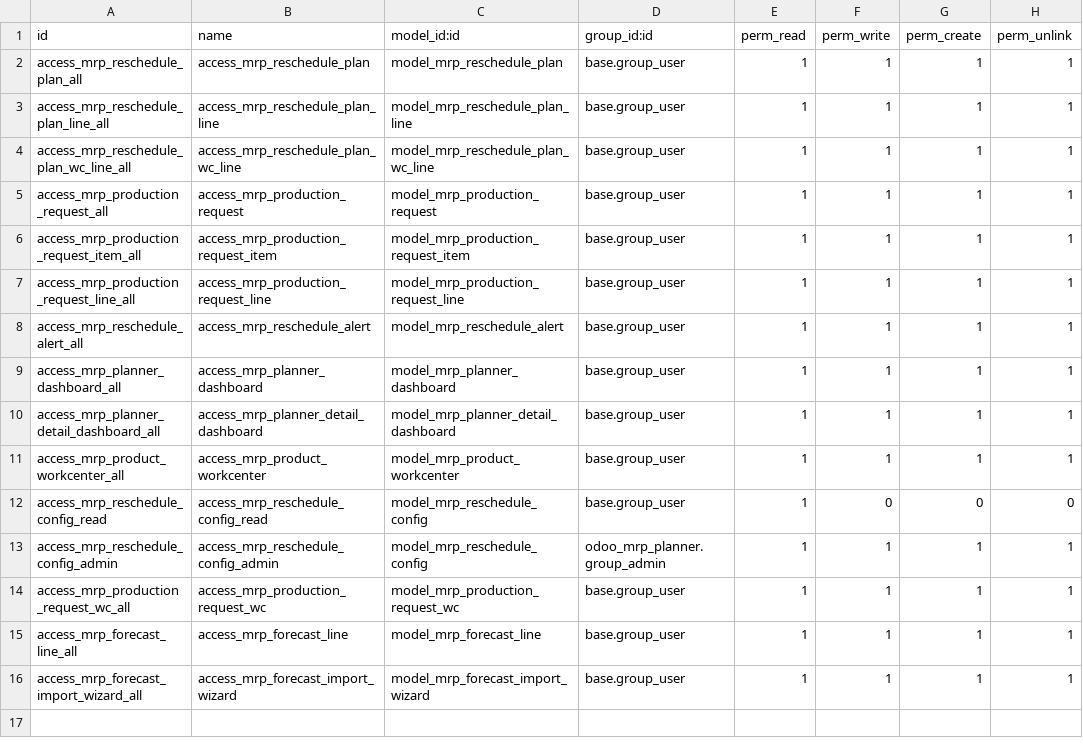
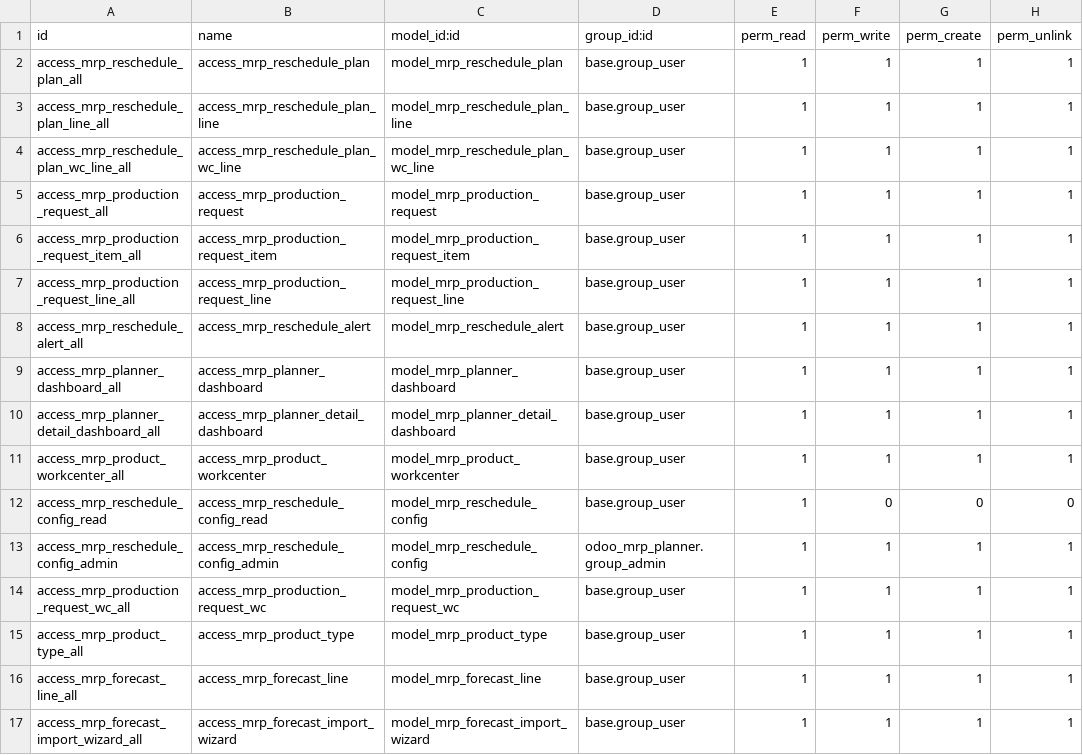
Before and after one commit to DegliaArg/odoo_mrp_planner, a CSV file: security/ir.model.access.csv, drawn as a sheet.

```diff
--- a/security/ir.model.access.csv
+++ b/security/ir.model.access.csv
@@ -14,2 +14,3 @@ access_mrp_reschedule_config_admin,access_mrp_reschedule_config_admin,model_mrp_
 access_mrp_production_request_wc_all,access_mrp_production_request_wc,model_mrp_production_request_wc,base.group_user,1,1,1,1
+access_mrp_product_type_all,access_mrp_product_type,model_mrp_product_type,base.group_user,1,1,1,1
 access_mrp_forecast_line_all,access_mrp_forecast_line,model_mrp_forecast_line,base.group_user,1,1,1,1
```
Also changed, not shown: 10 other files.
